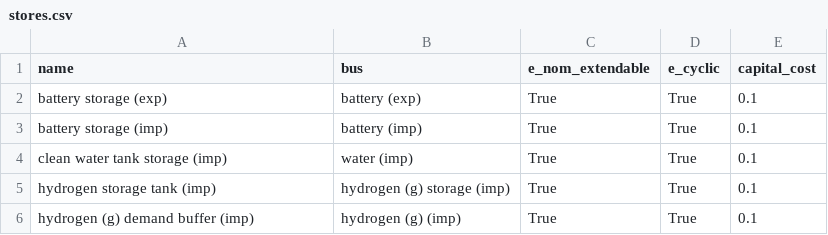
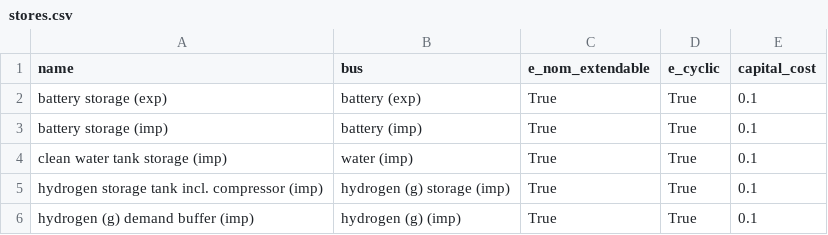
Before and after one commit to euronion/trace, a CSV file: escs/hvdc/stores.csv, drawn as a sheet.

Commit message:
Rename H2 (g) gas storage to H2 (g) gas storage with compressor.
Cost always considered the compressors as well. Making this clearer with this rename.

```diff
--- a/escs/hvdc/stores.csv
+++ b/escs/hvdc/stores.csv
@@ -4,3 +4,3 @@ battery storage (imp),battery (imp),True,True,0.1
 clean water tank storage (imp),water (imp),True,True,0.1
-hydrogen storage tank (imp),hydrogen (g) storage (imp),True,True,0.1
+hydrogen storage tank incl. compressor (imp),hydrogen (g) storage (imp),True,True,0.1
 hydrogen (g) demand buffer (imp),hydrogen (g) (imp),True,True,0.1
```
Also changed, not shown: escs/pipeline-ch4/stores.csv, escs/pipeline-h2/stores.csv, 5 other files.
